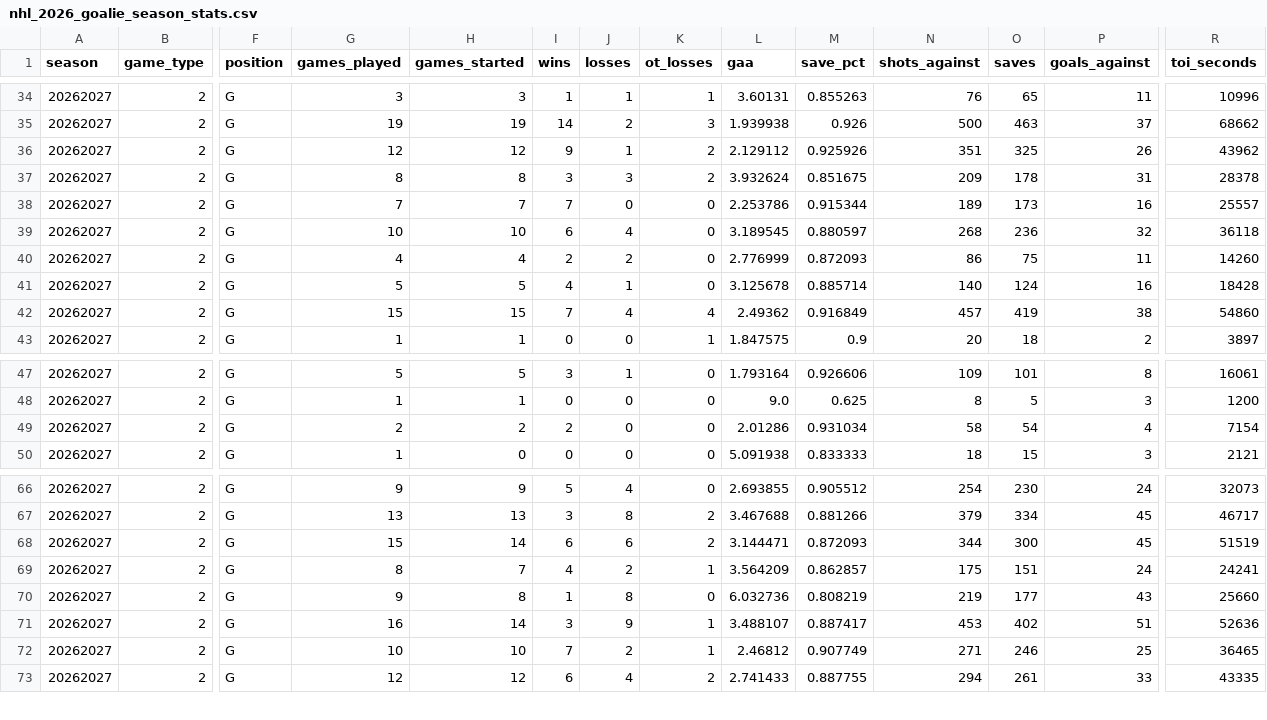
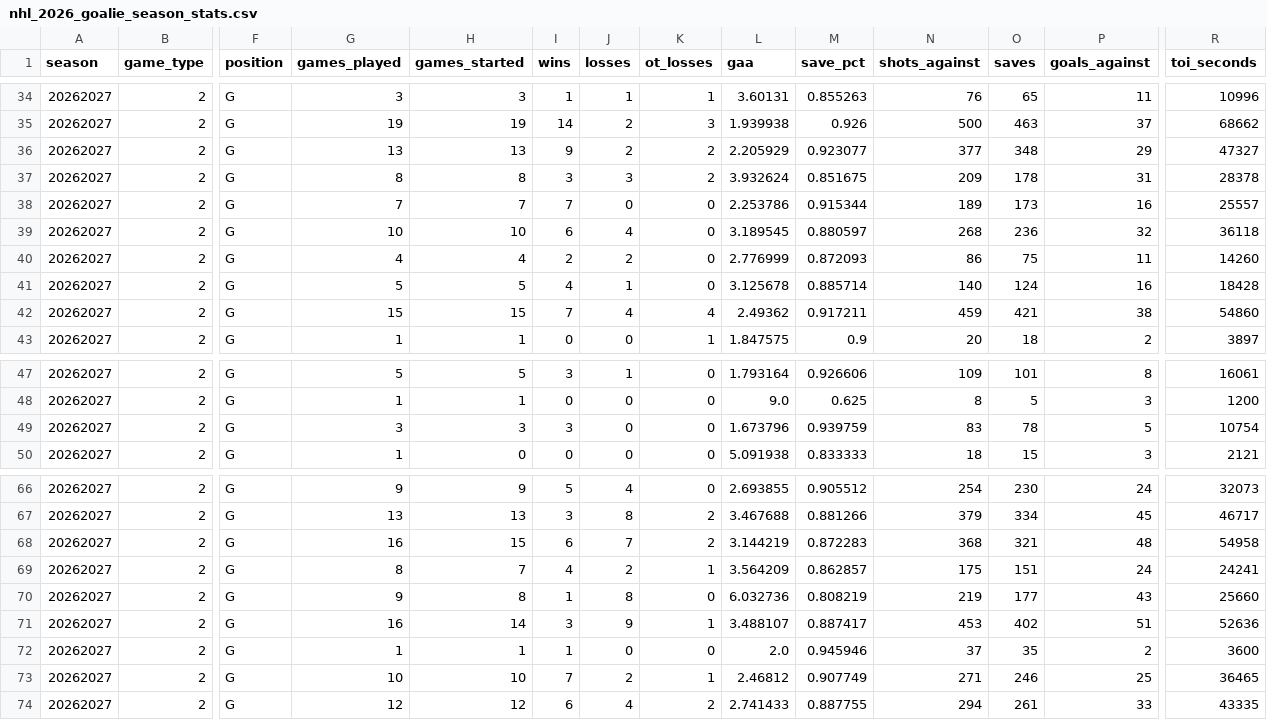
Before and after one commit to decntai1/nhl, a CSV file: data/nhl_2026_goalie_season_stats.csv, drawn as a sheet; only a part is shown, gaps mark what is left out; rows hold the shown columns only; the diff covers the shown part only; the diff names each change by its address in the sheet, - before the commit and + after, or states it on an @@ line.

```diff
--- a/data/nhl_2026_goalie_season_stats.csv
+++ b/data/nhl_2026_goalie_season_stats.csv
-G36 (games_played): 12
+G36 (games_played): 13
-H36 (games_started): 12
+H36 (games_started): 13
-J36 (losses): 1
+J36 (losses): 2
-L36 (gaa): 2.129112
+L36 (gaa): 2.205929
-M36 (save_pct): 0.925926
+M36 (save_pct): 0.923077
-N36 (shots_against): 351
+N36 (shots_against): 377
-O36 (saves): 325
+O36 (saves): 348
-P36 (goals_against): 26
+P36 (goals_against): 29
-R36 (toi_seconds): 43962
+R36 (toi_seconds): 47327
-M42 (save_pct): 0.916849
+M42 (save_pct): 0.917211
-N42 (shots_against): 457
+N42 (shots_against): 459
-O42 (saves): 419
+O42 (saves): 421
-G49 (games_played): 2
+G49 (games_played): 3
-H49 (games_started): 2
+H49 (games_started): 3
-I49 (wins): 2
+I49 (wins): 3
-L49 (gaa): 2.01286
+L49 (gaa): 1.673796
-M49 (save_pct): 0.931034
+M49 (save_pct): 0.939759
-N49 (shots_against): 58
+N49 (shots_against): 83
-O49 (saves): 54
+O49 (saves): 78
-P49 (goals_against): 4
+P49 (goals_against): 5
-R49 (toi_seconds): 7154
+R49 (toi_seconds): 10754
-G68 (games_played): 15
+G68 (games_played): 16
-H68 (games_started): 14
+H68 (games_started): 15
-J68 (losses): 6
+J68 (losses): 7
-L68 (gaa): 3.144471
+L68 (gaa): 3.144219
-M68 (save_pct): 0.872093
+M68 (save_pct): 0.872283
-N68 (shots_against): 344
+N68 (shots_against): 368
-O68 (saves): 300
+O68 (saves): 321
-P68 (goals_against): 45
+P68 (goals_against): 48
-R68 (toi_seconds): 51519
+R68 (toi_seconds): 54958
+row 72: 20262027 | 2 | G | 1 | 1 | 1 | 0 | 0 | 2.0 | 0.945946 | 37 | 35 | 2 | 3600
```
Also changed, not shown: 3 edited cells elsewhere in this file, data/nhl_2026_goalie_game_stats.csv, data/nhl_2026_goals.csv, 7 other files.
